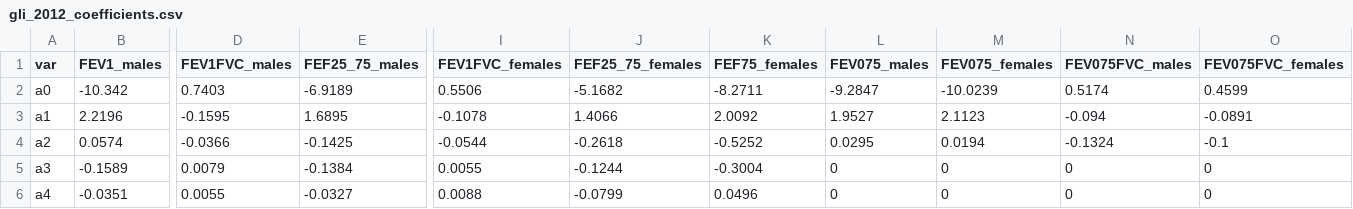
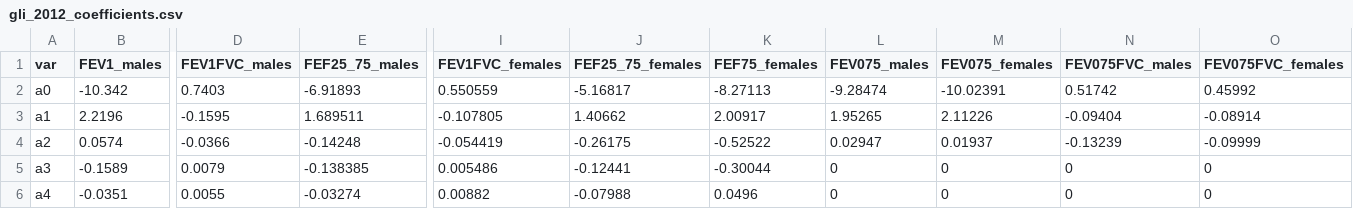
Before and after one commit to OnlineArts/PySpiro, a CSV file: pyspiro/data/gli_2012_coefficients.csv, drawn as a sheet; only a part is shown, gaps mark what is left out; the diff covers the shown part only; the diff names each change by its address in the sheet, - before the commit and + after, or states it on an @@ line.

```diff
--- a/pyspiro/data/gli_2012_coefficients.csv
+++ b/pyspiro/data/gli_2012_coefficients.csv
-E2 (FEF25_75_males): -6.9189
+E2 (FEF25_75_males): -6.91893
-I2 (FEV1FVC_females): 0.5506
+I2 (FEV1FVC_females): 0.550559
-J2 (FEF25_75_females): -5.1682
+J2 (FEF25_75_females): -5.16817
-K2 (FEF75_females): -8.2711
+K2 (FEF75_females): -8.27113
-L2 (FEV075_males): -9.2847
+L2 (FEV075_males): -9.28474
-M2 (FEV075_females): -10.0239
+M2 (FEV075_females): -10.02391
-N2 (FEV075FVC_males): 0.5174
+N2 (FEV075FVC_males): 0.51742
-O2 (FEV075FVC_females): 0.4599
+O2 (FEV075FVC_females): 0.45992
-E3 (FEF25_75_males): 1.6895
+E3 (FEF25_75_males): 1.689511
-I3 (FEV1FVC_females): -0.1078
+I3 (FEV1FVC_females): -0.107805
-J3 (FEF25_75_females): 1.4066
+J3 (FEF25_75_females): 1.40662
-K3 (FEF75_females): 2.0092
+K3 (FEF75_females): 2.00917
-L3 (FEV075_males): 1.9527
+L3 (FEV075_males): 1.95265
-M3 (FEV075_females): 2.1123
+M3 (FEV075_females): 2.11226
-N3 (FEV075FVC_males): -0.094
+N3 (FEV075FVC_males): -0.09404
-O3 (FEV075FVC_females): -0.0891
+O3 (FEV075FVC_females): -0.08914
-E4 (FEF25_75_males): -0.1425
+E4 (FEF25_75_males): -0.14248
-I4 (FEV1FVC_females): -0.0544
+I4 (FEV1FVC_females): -0.054419
-J4 (FEF25_75_females): -0.2618
+J4 (FEF25_75_females): -0.26175
-K4 (FEF75_females): -0.5252
+K4 (FEF75_females): -0.52522
-L4 (FEV075_males): 0.0295
+L4 (FEV075_males): 0.02947
-M4 (FEV075_females): 0.0194
+M4 (FEV075_females): 0.01937
-N4 (FEV075FVC_males): -0.1324
+N4 (FEV075FVC_males): -0.13239
-O4 (FEV075FVC_females): -0.1
+O4 (FEV075FVC_females): -0.09999
-E5 (FEF25_75_males): -0.1384
+E5 (FEF25_75_males): -0.138385
-I5 (FEV1FVC_females): 0.0055
+I5 (FEV1FVC_females): 0.005486
-J5 (FEF25_75_females): -0.1244
+J5 (FEF25_75_females): -0.12441
-K5 (FEF75_females): -0.3004
+K5 (FEF75_females): -0.30044
-E6 (FEF25_75_males): -0.0327
+E6 (FEF25_75_males): -0.03274
-I6 (FEV1FVC_females): 0.0088
+I6 (FEV1FVC_females): 0.00882
-J6 (FEF25_75_females): -0.0799
+J6 (FEF25_75_females): -0.07988
```
Also changed, not shown: 26 edited cells elsewhere in this file, 5 other files.
